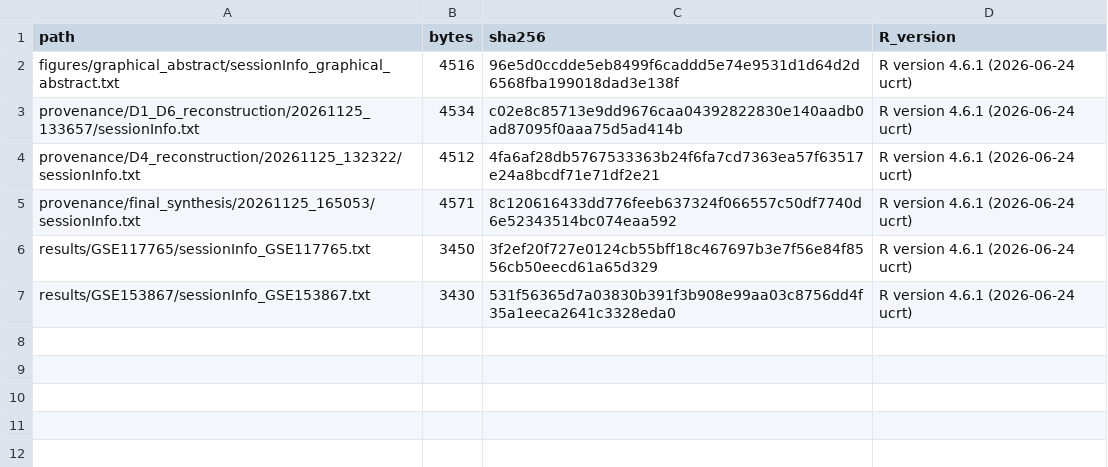
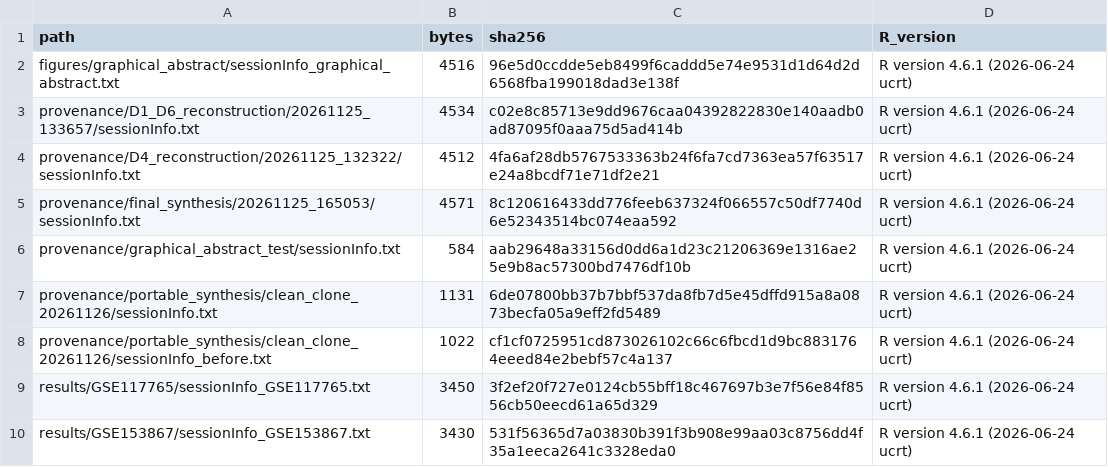
Before and after one commit to suryavegi9/PARPi-resistance-transcriptomics, a CSV file: environment/SESSION_INDEX.csv, drawn as a sheet.

```diff
--- a/environment/SESSION_INDEX.csv
+++ b/environment/SESSION_INDEX.csv
@@ -5,2 +5,5 @@ provenance/D4_reconstruction/20261125_132322/sessionInfo.txt,4512,4fa6af28db5767
 provenance/final_synthesis/20261125_165053/sessionInfo.txt,4571,8c120616433dd776feeb637324f066557c50df7740d6e52343514bc074eaa592,R version 4.6.1 (2026-06-24 ucrt)
+provenance/graphical_abstract_test/sessionInfo.txt,584,aab29648a33156d0dd6a1d23c21206369e1316ae25e9b8ac57300bd7476df10b,R version 4.6.1 (2026-06-24 ucrt)
+provenance/portable_synthesis/clean_clone_20261126/sessionInfo.txt,1131,6de07800bb37b7bbf537da8fb7d5e45dffd915a8a0873becfa05a9eff2fd5489,R version 4.6.1 (2026-06-24 ucrt)
+provenance/portable_synthesis/clean_clone_20261126/sessionInfo_before.txt,1022,cf1cf0725951cd873026102c66c6fbcd1d9bc8831764eeed84e2bebf57c4a137,R version 4.6.1 (2026-06-24 ucrt)
 results/GSE117765/sessionInfo_GSE117765.txt,3450,3f2ef20f727e0124cb55bff18c467697b3e7f56e84f8556cb50eecd61a65d329,R version 4.6.1 (2026-06-24 ucrt)
```
Also changed, not shown: environment/PACKAGE_OBSERVATIONS.csv, 16 other files.
